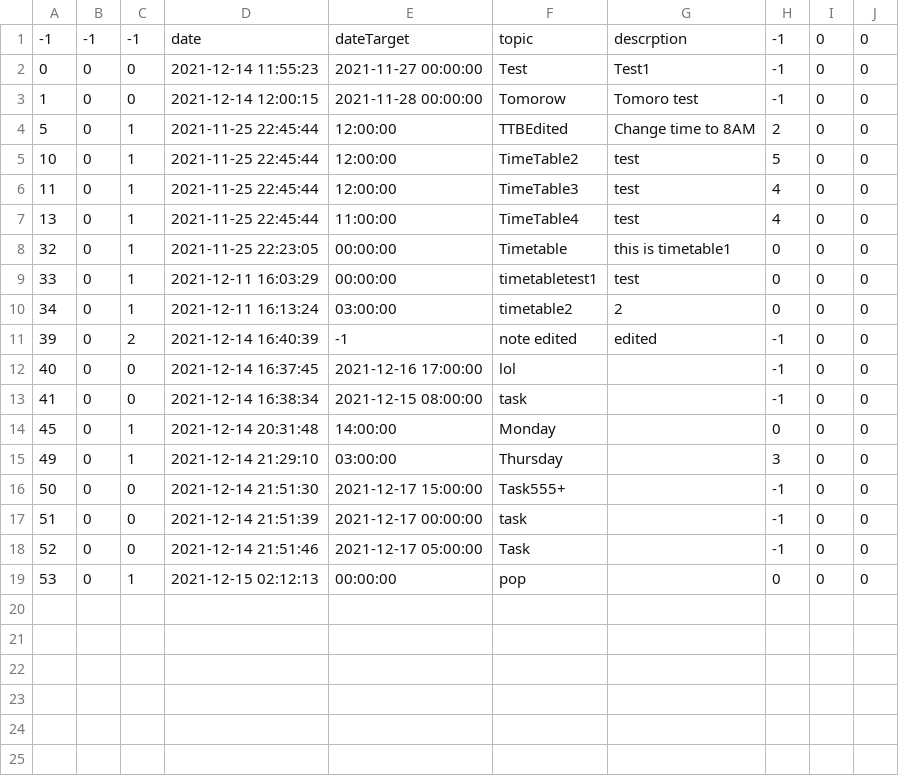
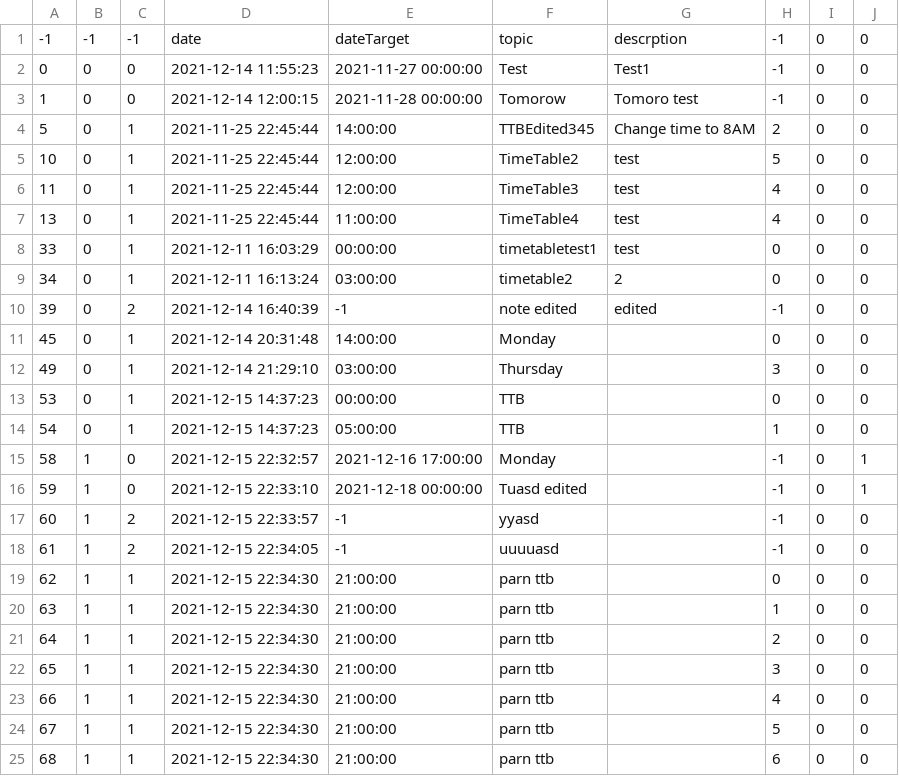
Before and after one commit to The-name-FPGN-is-already-taken/NoteMe, a CSV file: taskTable.csv, drawn as a sheet.

Commit message:
update main.py
หน้า Task  and NOte จะเสร็จแล้ว
หน้า Timetable  ยังทำให้มัน mark as completed ไม่สำเร็จ delete ก็ยังไม่สมบูรณื์

```diff
--- a/taskTable.csv
+++ b/taskTable.csv
@@ -3,3 +3,3 @@
 1,0,0,2021-12-14 12:00:15,2021-11-28 00:00:00,Tomorow,Tomoro test,-1,0,0
-5,0,1,2021-11-25 22:45:44,12:00:00,TTBEdited,Change time to 8AM,2,0,0
+5,0,1,2021-11-25 22:45:44,14:00:00,TTBEdited345,Change time to 8AM,2,0,0
 10,0,1,2021-11-25 22:45:44,12:00:00,TimeTable2,test,5,0,0
@@ -7,3 +7,2 @@
 13,0,1,2021-11-25 22:45:44,11:00:00,TimeTable4,test,4,0,0
-32,0,1,2021-11-25 22:23:05,00:00:00,Timetable,this is timetable1,0,0,0
 33,0,1,2021-12-11 16:03:29,00:00:00,timetabletest1,test,0,0,0
@@ -11,9 +10,16 @@
 39,0,2,2021-12-14 16:40:39,-1,note edited,edited,-1,0,0
-40,0,0,2021-12-14 16:37:45,2021-12-16 17:00:00,lol,,-1,0,0
-41,0,0,2021-12-14 16:38:34,2021-12-15 08:00:00,task,,-1,0,0
 45,0,1,2021-12-14 20:31:48,14:00:00,Monday,,0,0,0
 49,0,1,2021-12-14 21:29:10,03:00:00,Thursday,,3,0,0
-50,0,0,2021-12-14 21:51:30,2021-12-17 15:00:00,Task555+,,-1,0,0
-51,0,0,2021-12-14 21:51:39,2021-12-17 00:00:00,task,,-1,0,0
-52,0,0,2021-12-14 21:51:46,2021-12-17 05:00:00,Task,,-1,0,0
-53,0,1,2021-12-15 02:12:13,00:00:00,pop,,0,0,0
+53,0,1,2021-12-15 14:37:23,00:00:00,TTB,,0,0,0
+54,0,1,2021-12-15 14:37:23,05:00:00,TTB,,1,0,0
+58,1,0,2021-12-15 22:32:57,2021-12-16 17:00:00,Monday,,-1,0,1
+59,1,0,2021-12-15 22:33:10,2021-12-18 00:00:00,Tuasd edited,,-1,0,1
+60,1,2,2021-12-15 22:33:57,-1,yyasd,,-1,0,0
+61,1,2,2021-12-15 22:34:05,-1,uuuuasd,,-1,0,0
+62,1,1,2021-12-15 22:34:30,21:00:00,parn ttb,,0,0,0
+63,1,1,2021-12-15 22:34:30,21:00:00,parn ttb,,1,0,0
+64,1,1,2021-12-15 22:34:30,21:00:00,parn ttb,,2,0,0
+65,1,1,2021-12-15 22:34:30,21:00:00,parn ttb,,3,0,0
+66,1,1,2021-12-15 22:34:30,21:00:00,parn ttb,,4,0,0
+67,1,1,2021-12-15 22:34:30,21:00:00,parn ttb,,5,0,0
+68,1,1,2021-12-15 22:34:30,21:00:00,parn ttb,,6,0,0
```
Also changed, not shown: 7 other files.
